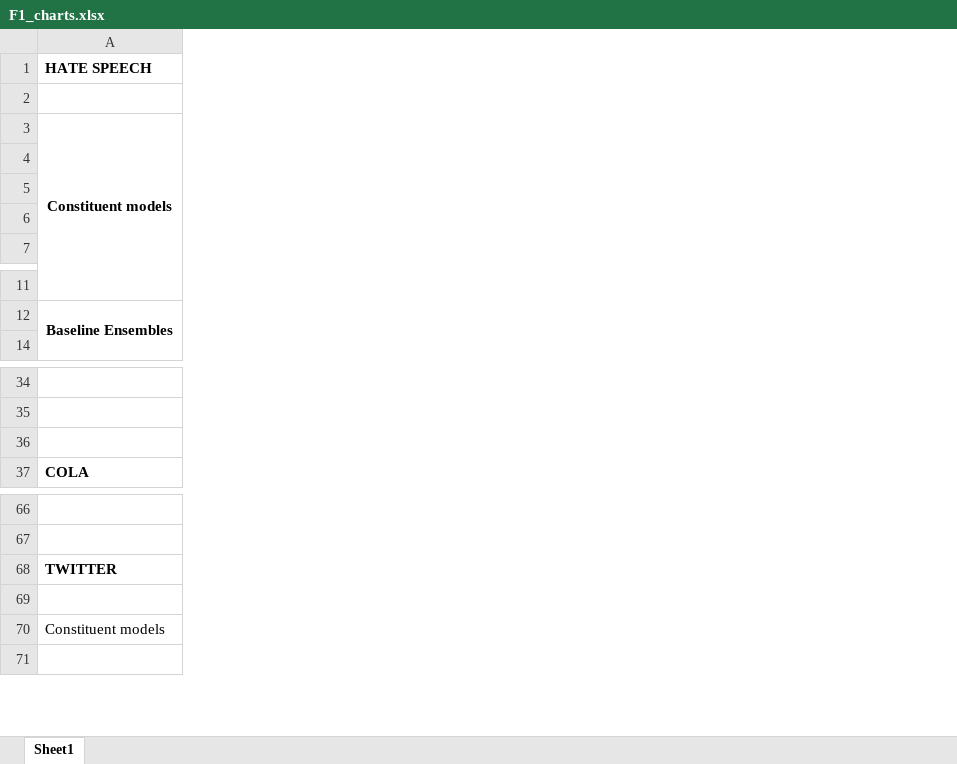
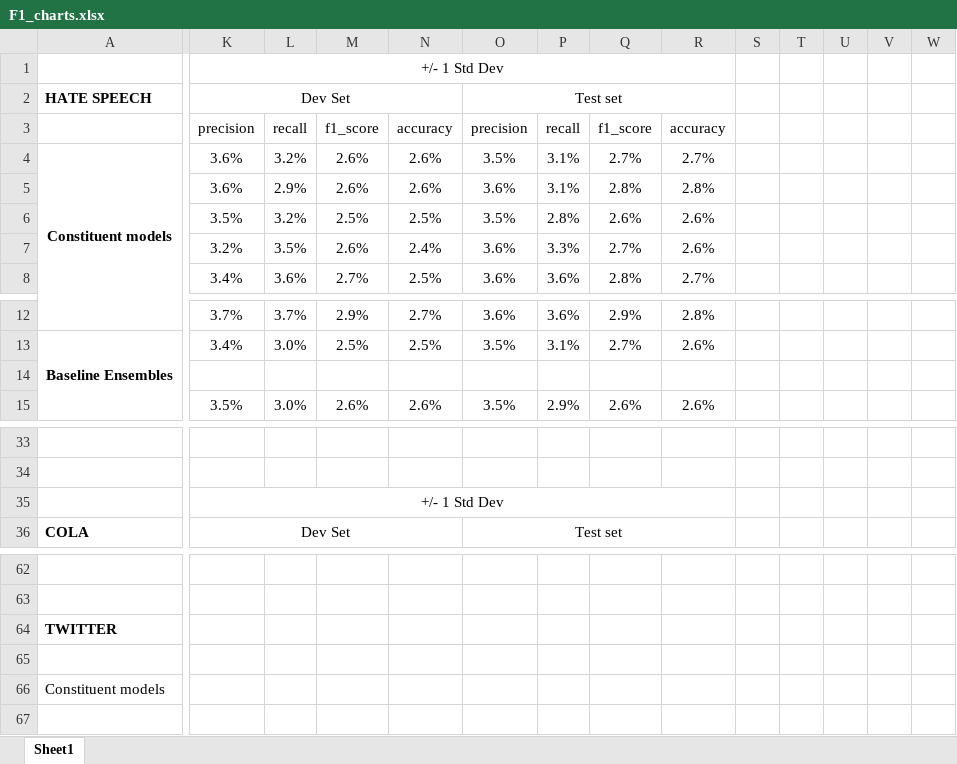
Before and after one commit to dolmas1/MLP_Group_Project, an Excel workbook: results/F1_charts.xlsx, sheet Sheet1, drawn as a sheet; only a part is shown, gaps mark what is left out; values as stored, in another font and other column widths than the file's, no borders; charts and pictures not drawn; addresses are those after the commit; rows hold the shown columns only; the diff covers the shown part only; the diff names each change by its address in the sheet, - before the commit and + after, or states it on an @@ line.

Commit message:
collate all results in spreadsheet

```diff
--- a/results/F1_charts.xlsx (sheet Sheet1)
+++ b/results/F1_charts.xlsx (sheet Sheet1)
+column K, rows 2-8: Dev Set | precision | 3.6% | 3.6% | 3.5% | 3.2% | 3.4%; rows 12-13: 3.7% | 3.4%; row 15: 3.5%; rows 35-36: +/- 1 Std Dev | Dev Set
+column L, rows 3-8: recall | 3.2% | 2.9% | 3.2% | 3.5% | 3.6%; rows 12-13: 3.7% | 3.0%; row 15: 3.0%
+column M, rows 3-8: f1_score | 2.6% | 2.6% | 2.5% | 2.6% | 2.7%; rows 12-13: 2.9% | 2.5%; row 15: 2.6%
+column N, rows 3-8: accuracy | 2.6% | 2.6% | 2.5% | 2.4% | 2.5%; rows 12-13: 2.7% | 2.5%; row 15: 2.6%
+column O, rows 2-8: Test set | precision | 3.5% | 3.6% | 3.5% | 3.6% | 3.6%; rows 12-13: 3.6% | 3.5%; row 15: 3.5%; row 36: Test set
+column P, rows 3-8: recall | 3.1% | 3.1% | 2.8% | 3.3% | 3.6%; rows 12-13: 3.6% | 3.1%; row 15: 2.9%
+column Q, rows 3-8: f1_score | 2.7% | 2.8% | 2.6% | 2.7% | 2.8%; rows 12-13: 2.9% | 2.7%; row 15: 2.6%
+column R, rows 3-8: accuracy | 2.7% | 2.8% | 2.6% | 2.6% | 2.7%; rows 12-13: 2.8% | 2.6%; row 15: 2.6%
+column S, empty
+column T, empty
+column U, empty
+column V, empty
+column W, empty
+row 1:  | +/- 1 Std Dev
@@ row 14 unhidden: (empty) @@
-row 35: (empty)
+row 35:  | +/- 1 Std Dev
```
Also changed, not shown: 38 added rows, 5 edited cells and merged cells elsewhere in this sheet, hidden cells, charts or pictures.
